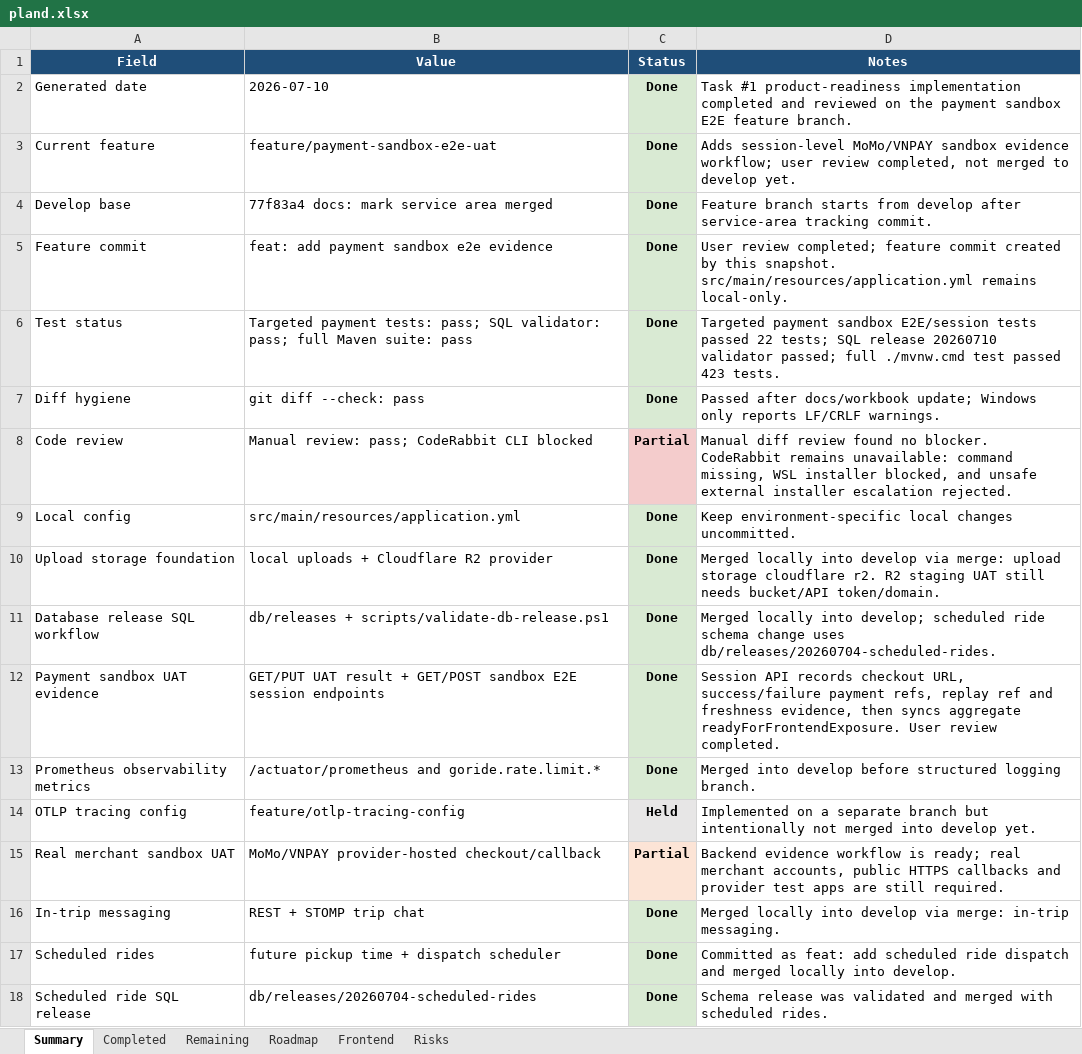
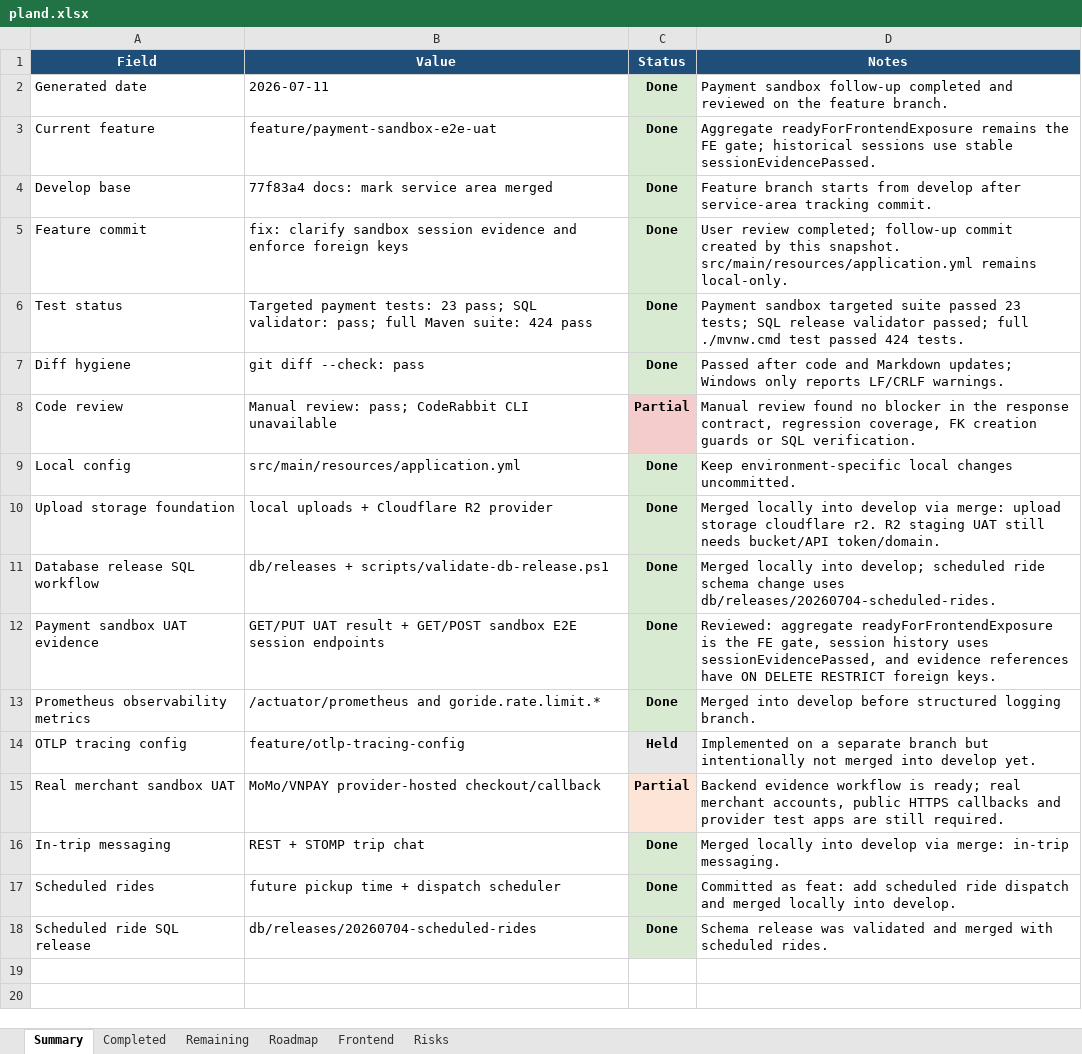
Before and after one commit to Luctran12/goride, an Excel workbook: docs/pland.xlsx, sheet Summary, drawn as a sheet; values as stored, in another font and other column widths than the file's, no borders; table styles not drawn; the diff names each change by its address in the sheet, - before the commit and + after, or states it on an @@ line.

Commit message:
fix: clarify sandbox session evidence and enforce foreign keys

```diff
--- a/docs/pland.xlsx (sheet Summary)
+++ b/docs/pland.xlsx (sheet Summary)
-B2 (Value): 2026-07-10
+B2 (Value): 2026-07-11
-D2 (Notes): Task #1 product-readiness implementation completed and reviewed on the payment sandbox E2E feature branch.
+D2 (Notes): Payment sandbox follow-up completed and reviewed on the feature branch.
-D3 (Notes): Adds session-level MoMo/VNPAY sandbox evidence workflow; user review completed, not merged to develop yet.
+D3 (Notes): Aggregate readyForFrontendExposure remains the FE gate; historical sessions use stable sessionEvidencePassed.
-B5 (Value): feat: add payment sandbox e2e evidence
+B5 (Value): fix: clarify sandbox session evidence and enforce foreign keys
-D5 (Notes): …review completed; feature commit created…
+D5 (Notes): …review completed; follow-up commit created…
-B6 (Value): …payment tests: pass; SQL validator: pass; full Maven suite: pass
+B6 (Value): …payment tests: 23 pass; SQL validator: pass; full Maven suite: 424 pass
-D6 (Notes): Targeted payment sandbox E2E/session tests passed 22 tests; SQL release 20260710 validator passed; full ./mvnw.cmd test passed 423 tests.
+D6 (Notes): Payment sandbox targeted suite passed 23 tests; SQL release validator passed; full ./mvnw.cmd test passed 424 tests.
-D7 (Notes): Passed after docs/workbook update; Windows only…
+D7 (Notes): Passed after code and Markdown updates; Windows only…
-B8 (Value): Manual review: pass; CodeRabbit CLI blocked
+B8 (Value): Manual review: pass; CodeRabbit CLI unavailable
-D8 (Notes): Manual diff review found no blocker. CodeRabbit remains unavailable: command missing, WSL installer blocked, and unsafe external installer escalation rejected.
+D8 (Notes): Manual review found no blocker in the response contract, regression coverage, FK creation guards or SQL verification.
-D12 (Notes): Session API records checkout URL, success/failure payment refs, replay ref and freshness evidence, then syncs aggregate readyForFrontendExposure. User review completed.
+D12 (Notes): Reviewed: aggregate readyForFrontendExposure is the FE gate, session history uses sessionEvidencePassed, and evidence references have ON DELETE RESTRICT foreign keys.
```
Also changed, not shown: sheet Roadmap, sheet Remaining, sheet Frontend, sheet Risks, sheet Completed, 10 other files.
